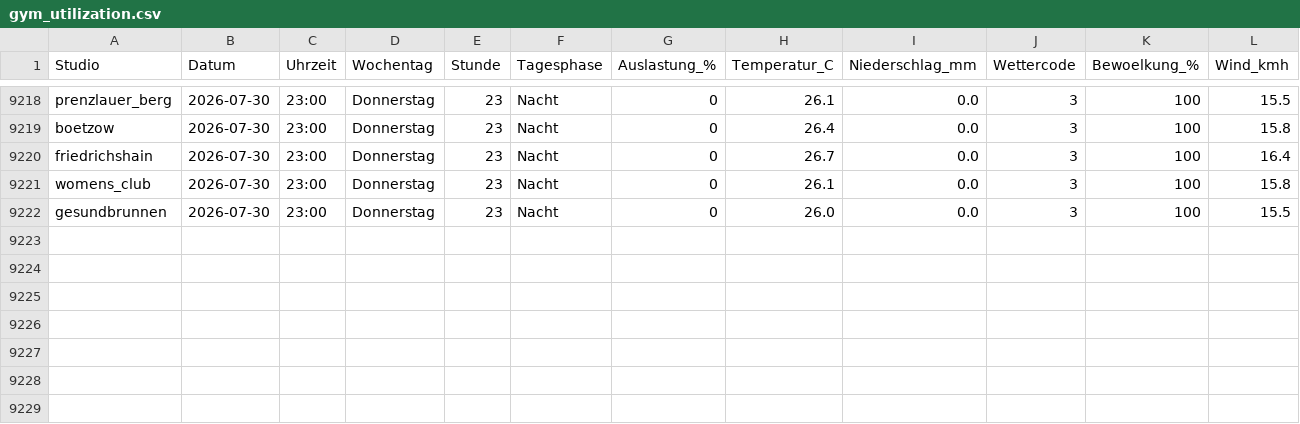
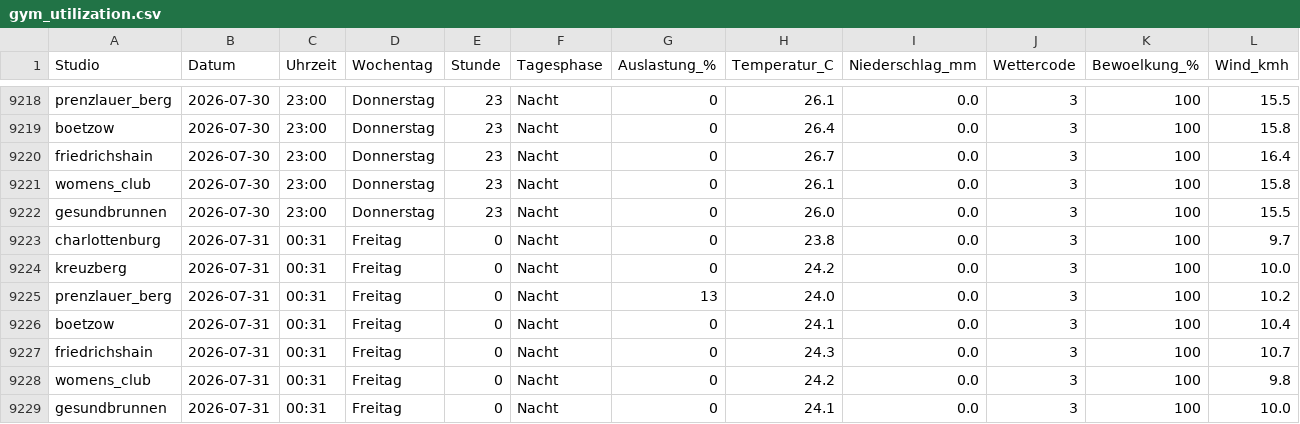
Before and after one commit to ribret/gym-tracker, a CSV file: data/gym_utilization.csv, drawn as a sheet; only a part is shown, gaps mark what is left out; rows hold the shown columns only; the diff names each change by its address in the sheet, - before the commit and + after, or states it on an @@ line.

```diff
--- a/data/gym_utilization.csv
+++ b/data/gym_utilization.csv
+row 9223: charlottenburg | 2026-07-31 | 00:31 | Freitag | 0 | Nacht | 0 | 23.8 | 0.0 | 3 | 100 | 9.7
+row 9224: kreuzberg | 2026-07-31 | 00:31 | Freitag | 0 | Nacht | 0 | 24.2 | 0.0 | 3 | 100 | 10.0
+row 9225: prenzlauer_berg | 2026-07-31 | 00:31 | Freitag | 0 | Nacht | 13 | 24.0 | 0.0 | 3 | 100 | 10.2
+row 9226: boetzow | 2026-07-31 | 00:31 | Freitag | 0 | Nacht | 0 | 24.1 | 0.0 | 3 | 100 | 10.4
+row 9227: friedrichshain | 2026-07-31 | 00:31 | Freitag | 0 | Nacht | 0 | 24.3 | 0.0 | 3 | 100 | 10.7
+row 9228: womens_club | 2026-07-31 | 00:31 | Freitag | 0 | Nacht | 0 | 24.2 | 0.0 | 3 | 100 | 9.8
+row 9229: gesundbrunnen | 2026-07-31 | 00:31 | Freitag | 0 | Nacht | 0 | 24.1 | 0.0 | 3 | 100 | 10.0
```
